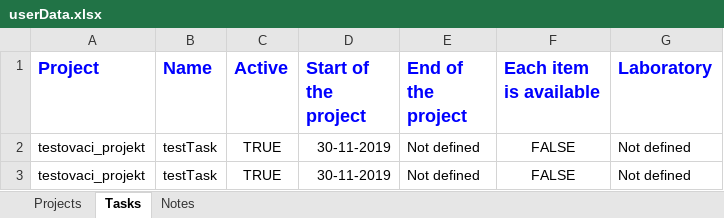
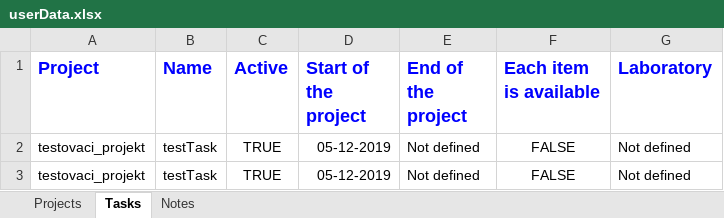
Before and after one commit to olivervahovsky/LabBook, an Excel workbook: LabBook/userData.xlsx, sheet Tasks, drawn as a sheet; values as stored, in another font and other column widths than the file's, no borders; the diff names each change by its address in the sheet, - before the commit and + after, or states it on an @@ line.

```diff
--- a/LabBook/userData.xlsx (sheet Tasks)
+++ b/LabBook/userData.xlsx (sheet Tasks)
-D2:D3 (Start of the project): 30-11-2019
+D2:D3 (Start of the project): 05-12-2019
```
Also changed, not shown: sheet Notes, sheet Projects, 12 other files.
